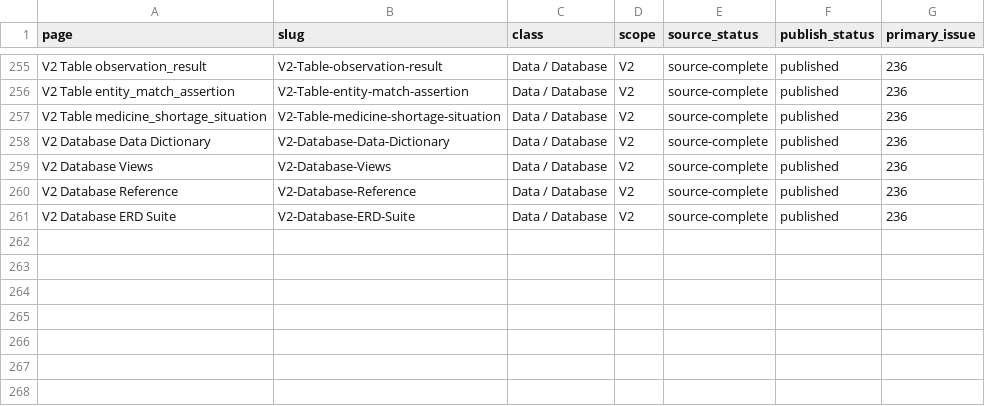
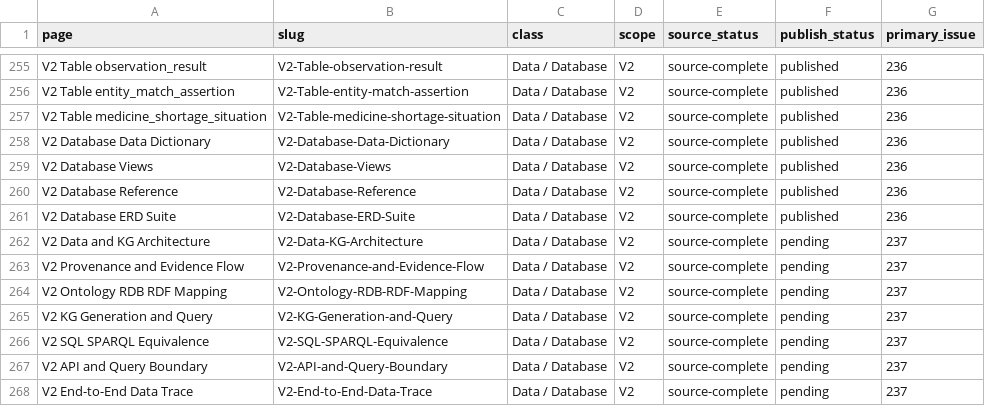
Before and after one commit to ArazSaieArasi3/CM-PharmE, a CSV file: wiki-src/page-inventory.csv, drawn as a sheet; only a part is shown, gaps mark what is left out.

Commit message:
#237 register data/KG architecture Wiki pages

```diff
--- a/wiki-src/page-inventory.csv
+++ b/wiki-src/page-inventory.csv
@@ -261 +261,8 @@ V2 Database Reference,V2-Database-Reference,Data / Database,V2,source-complete,p
 V2 Database ERD Suite,V2-Database-ERD-Suite,Data / Database,V2,source-complete,published,236
+V2 Data and KG Architecture,V2-Data-KG-Architecture,Data / Database,V2,source-complete,pending,237
+V2 Provenance and Evidence Flow,V2-Provenance-and-Evidence-Flow,Data / Database,V2,source-complete,pending,237
+V2 Ontology RDB RDF Mapping,V2-Ontology-RDB-RDF-Mapping,Data / Database,V2,source-complete,pending,237
+V2 KG Generation and Query,V2-KG-Generation-and-Query,Data / Database,V2,source-complete,pending,237
+V2 SQL SPARQL Equivalence,V2-SQL-SPARQL-Equivalence,Data / Database,V2,source-complete,pending,237
+V2 API and Query Boundary,V2-API-and-Query-Boundary,Data / Database,V2,source-complete,pending,237
+V2 End-to-End Data Trace,V2-End-to-End-Data-Trace,Data / Database,V2,source-complete,pending,237
```
